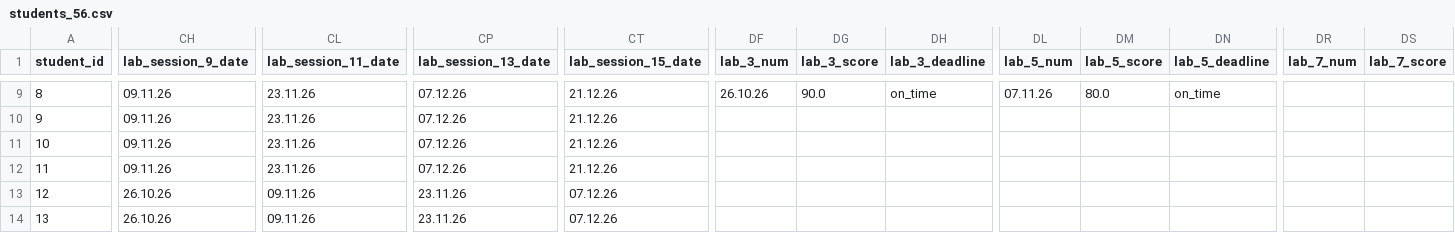
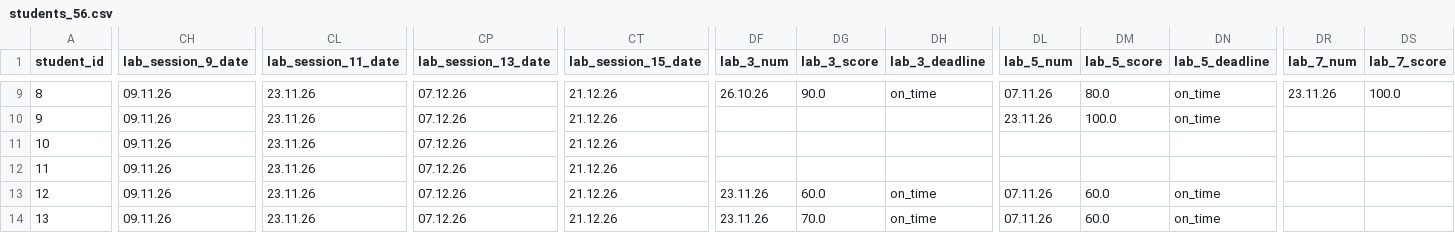
Before and after one commit to askras/mlda2025, a CSV file: brs/students_56.csv, drawn as a sheet; only a part is shown, gaps mark what is left out; the diff covers the shown part only; the diff names each change by its address in the sheet, - before the commit and + after, or states it on an @@ line.

```diff
--- a/brs/students_56.csv
+++ b/brs/students_56.csv
-DR9 (lab_7_num): (empty)
+DR9 (lab_7_num): 23.11.26
-DS9 (lab_7_score): (empty)
+DS9 (lab_7_score): 100.0
-DL10 (lab_5_num): (empty)
+DL10 (lab_5_num): 23.11.26
-DM10 (lab_5_score): (empty)
+DM10 (lab_5_score): 100.0
-DN10 (lab_5_deadline): (empty)
+DN10 (lab_5_deadline): on_time
-CH13:CH14 (lab_session_9_date): 26.10.26
+CH13:CH14 (lab_session_9_date): 09.11.26
-CL13:CL14 (lab_session_11_date): 09.11.26
+CL13:CL14 (lab_session_11_date): 23.11.26
-CP13:CP14 (lab_session_13_date): 23.11.26
+CP13:CP14 (lab_session_13_date): 07.12.26
-CT13:CT14 (lab_session_15_date): 07.12.26
+CT13:CT14 (lab_session_15_date): 21.12.26
-DF13:DF14 (lab_3_num): (empty)
+DF13:DF14 (lab_3_num): 23.11.26
-DG13 (lab_3_score): (empty)
+DG13 (lab_3_score): 60.0
-DH13:DH14 (lab_3_deadline): (empty)
+DH13:DH14 (lab_3_deadline): on_time
-DL13:DL14 (lab_5_num): (empty)
+DL13:DL14 (lab_5_num): 07.11.26
-DM13:DM14 (lab_5_score): (empty)
+DM13:DM14 (lab_5_score): 60.0
-DN13:DN14 (lab_5_deadline): (empty)
+DN13:DN14 (lab_5_deadline): on_time
-DG14 (lab_3_score): (empty)
+DG14 (lab_3_score): 70.0
```
Also changed, not shown: 66 edited cells elsewhere in this file, brs/result_56.csv, 1 other file.
